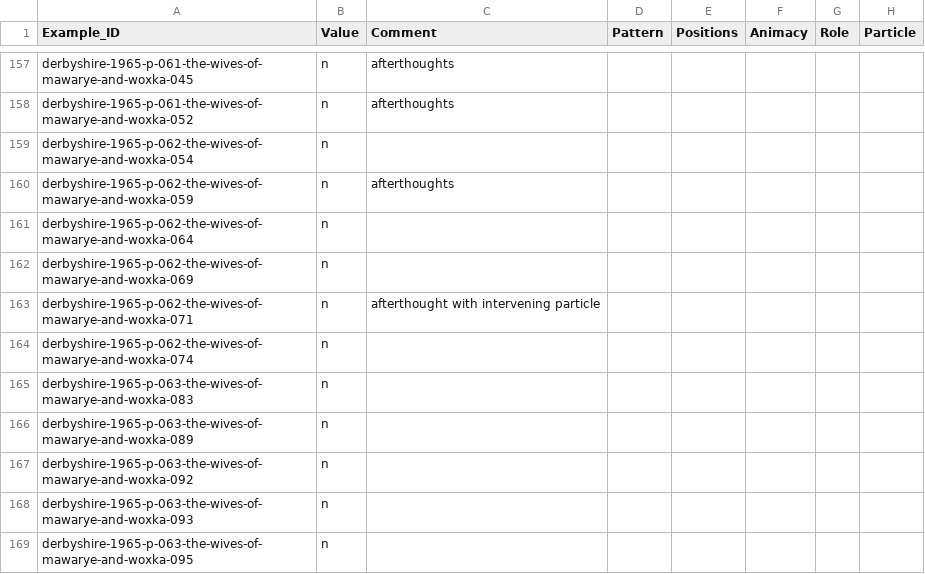
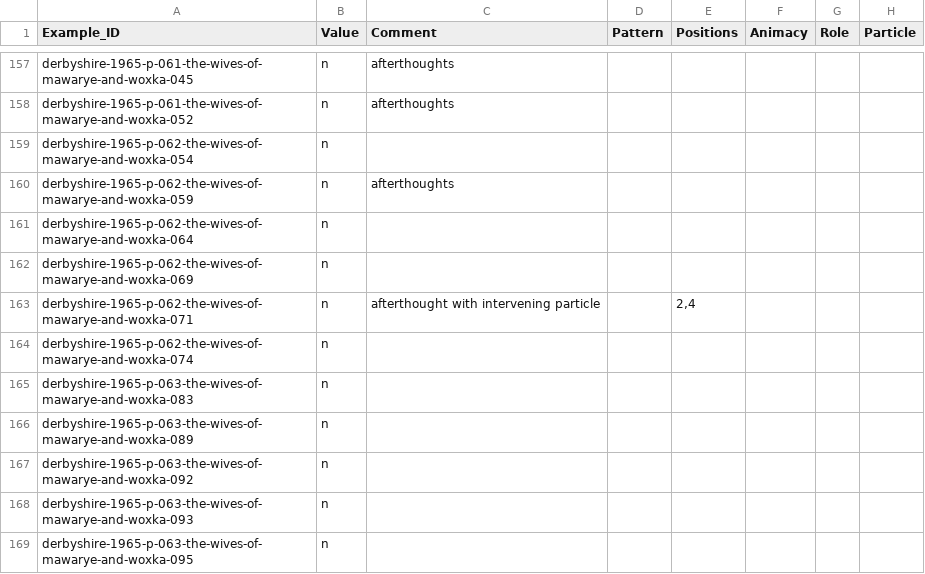
Before and after one commit to fmatter/cariban_nps, a CSV file: data/hix_ann.csv, drawn as a sheet; only a part is shown, gaps mark what is left out.

```diff
--- a/data/hix_ann.csv
+++ b/data/hix_ann.csv
@@ -162,3 +162,3 @@ derbyshire-1965-p-062-the-wives-of-mawarye-and-woxka-064,n,,,,,,
 derbyshire-1965-p-062-the-wives-of-mawarye-and-woxka-069,n,,,,,,
-derbyshire-1965-p-062-the-wives-of-mawarye-and-woxka-071,n,afterthought with intervening particle,,,,,
+derbyshire-1965-p-062-the-wives-of-mawarye-and-woxka-071,n,afterthought with intervening particle,,"2,4",,,
 derbyshire-1965-p-062-the-wives-of-mawarye-and-woxka-074,n,,,,,,
```
Also changed, not shown: data/cldf/examples.csv, data/cldf/languages.csv, 41 other files.
